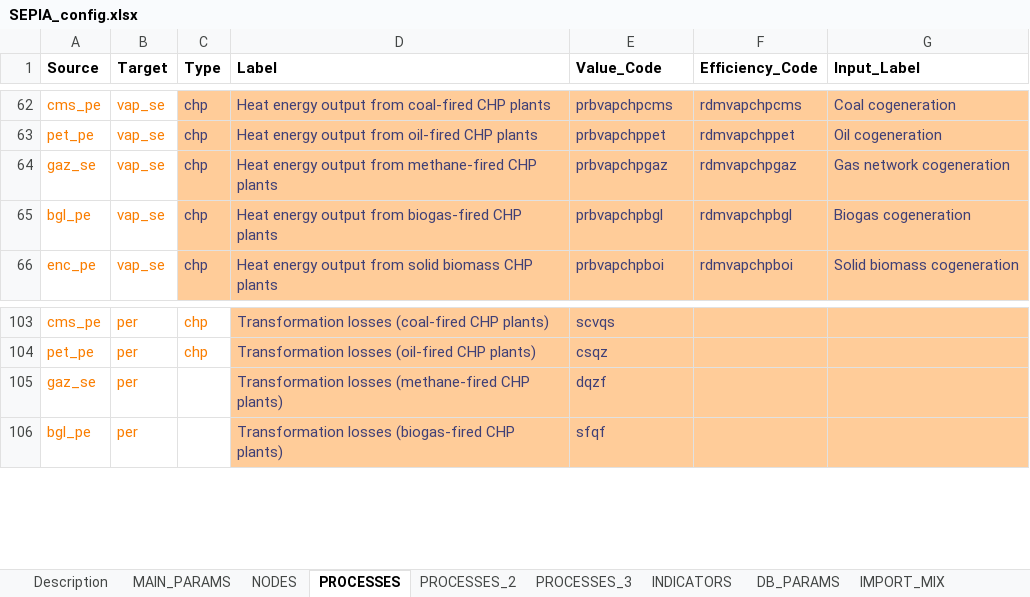
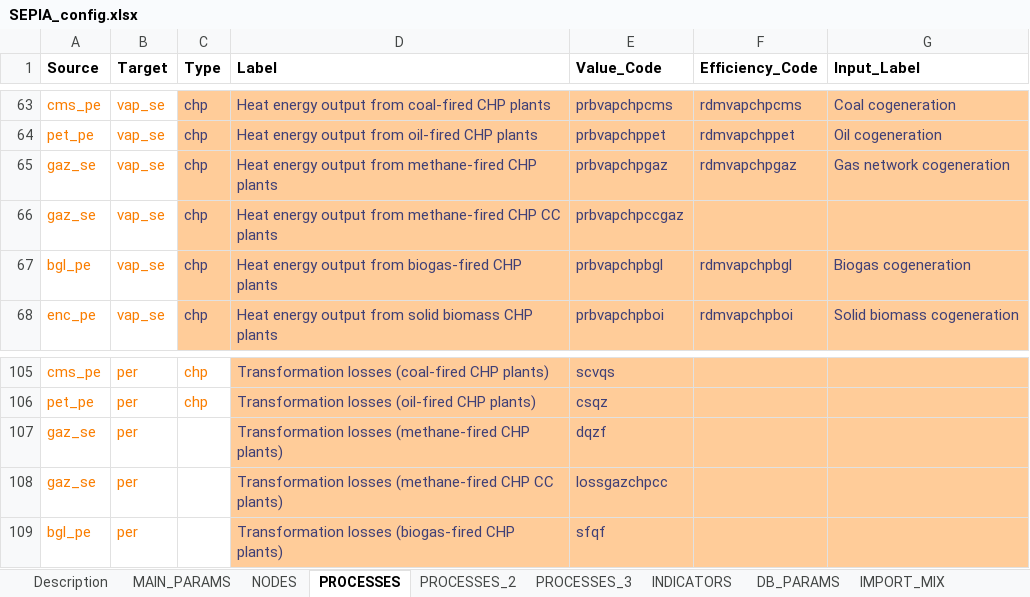
Before and after one commit to UmairTareen/pypsa-eur, an Excel workbook: SEPIA/SEPIA_config.xlsx, sheet PROCESSES, drawn as a sheet; only a part is shown, gaps mark what is left out; values as stored, in another font and other column widths than the file's, no borders; charts and pictures not drawn; the diff covers the shown part only; the diff names each change by its address in the sheet, - before the commit and + after, or states it on an @@ line.

```diff
--- a/SEPIA/SEPIA_config.xlsx (sheet PROCESSES)
+++ b/SEPIA/SEPIA_config.xlsx (sheet PROCESSES)
+row 66: gaz_se | vap_se | chp | Heat energy output from methane-fired CHP CC plants | prbvapchpccgaz
+row 108: gaz_se | per |  | Transformation losses (methane-fired CHP CC plants) | lossgazchpcc
```
Also changed, not shown: 1 added row, 16 removed rows and 1 edited cell elsewhere in this sheet, sheet PROCESSES_2, sheet MAIN_PARAMS, sheet NODES, formulas that keep their value, 18 other files.
